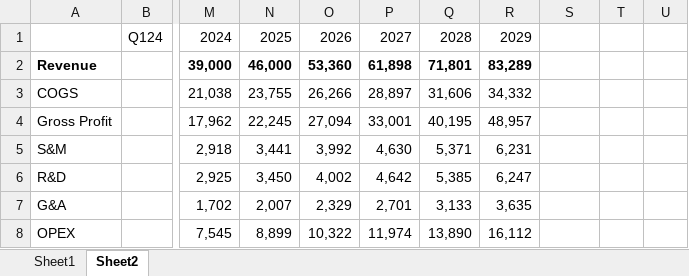
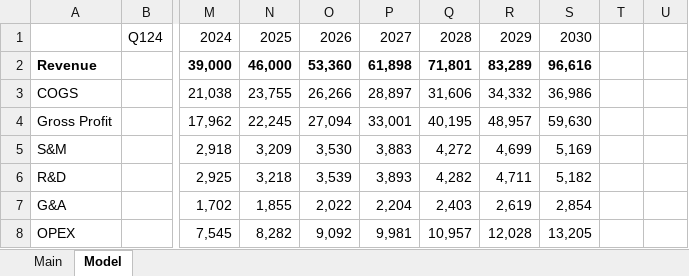
Before and after one commit to LiamRender/models, an Excel workbook: NFLX.xlsx, sheet Model, drawn as a sheet; only a part is shown, gaps mark what is left out; values as stored, in another font and other column widths than the file's, no borders; charts and pictures not drawn; removed rows and columns are numbered as before the commit, all else as after; the diff covers the shown part only; the diff names each change by its address in the sheet, - before the commit and + after, or states it on an @@ line.

```diff
--- a/NFLX.xlsx (sheet Model)
+++ b/NFLX.xlsx (sheet Model)
-sheet tab: Sheet1
+sheet tab: Main
-sheet tab: Sheet2
+sheet tab: Model
+column T, empty
-column U, empty
-S1: (empty)
+S1: 2030
-S2: (empty)
+S2: 96,616
-S3: (empty)
+S3: 36,986
-S4: (empty)
+S4: 59,630
-N5: 3,441
+N5: 3,209
-O5: 3,992
+O5: 3,530
-P5: 4,630
+P5: 3,883
-Q5: 5,371
+Q5: 4,272
-R5: 6,231
+R5: 4,699
-S5: (empty)
+S5: 5,169
-N6: 3,450
+N6: 3,218
-O6: 4,002
+O6: 3,539
-P6: 4,642
+P6: 3,893
-Q6: 5,385
+Q6: 4,282
-R6: 6,247
+R6: 4,711
-S6: (empty)
+S6: 5,182
-N7: 2,007
+N7: 1,855
-O7: 2,329
+O7: 2,022
-P7: 2,701
+P7: 2,204
-Q7: 3,133
+Q7: 2,403
-R7: 3,635
+R7: 2,619
-S7: (empty)
+S7: 2,854
-N8: 8,899
+N8: 8,282
-O8: 10,322
+O8: 9,092
-P8: 11,974
+P8: 9,981
-Q8: 13,890
+Q8: 10,957
-R8: 16,112
+R8: 12,028
-S8: (empty)
+S8: 13,205
```
Also changed, not shown: 7 added rows, 5 removed rows and 52 edited cells elsewhere in this sheet, sheet Main, formulas that keep their value, charts or pictures, AMD.xlsx, OXY.xlsx, 14 other files.
